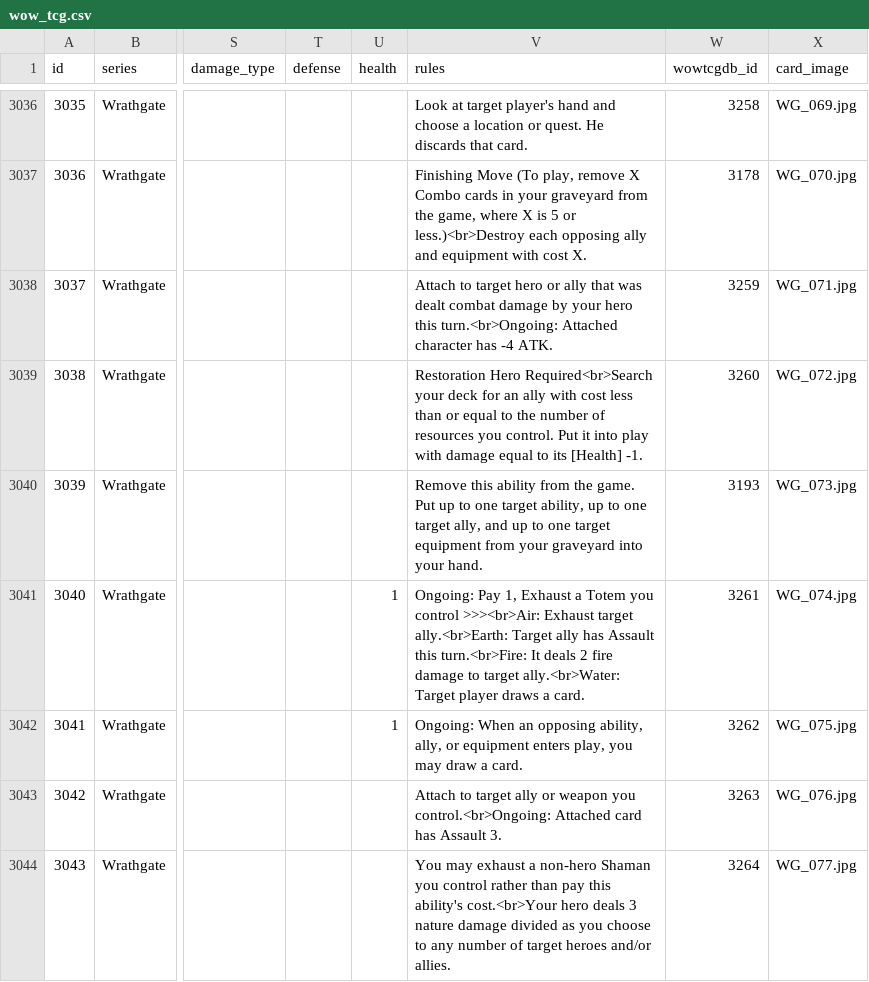
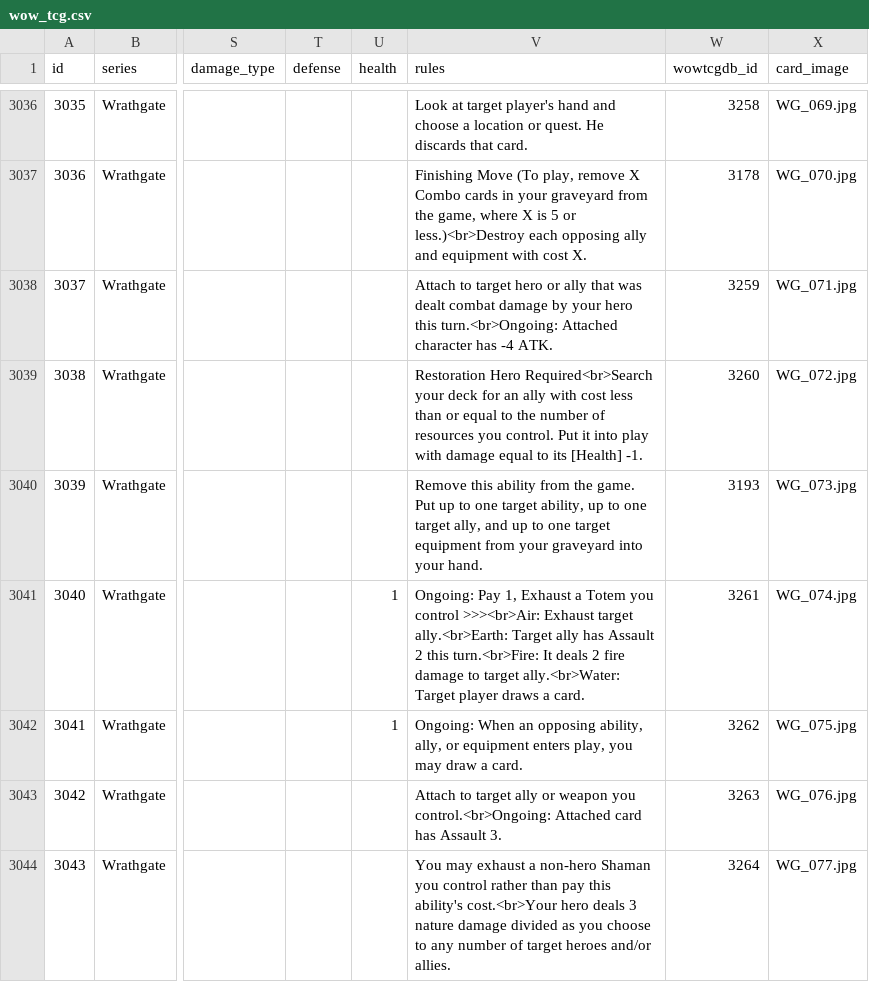
Before and after one commit to mikechambers/WoWTCGUtility, a CSV file: desktop/data/wow_tcg.csv, drawn as a sheet; only a part is shown, gaps mark what is left out; the diff names each change by its address in the sheet, - before the commit and + after, or states it on an @@ line.

Commit message:
fixed typo in data

```diff
--- a/desktop/data/wow_tcg.csv
+++ b/desktop/data/wow_tcg.csv
-V3041 (rules): …has Assault this turn.<br>Fire:…
+V3041 (rules): …has Assault 2 this turn.<br>Fire:…
```
Also changed, not shown: 1 other file.
